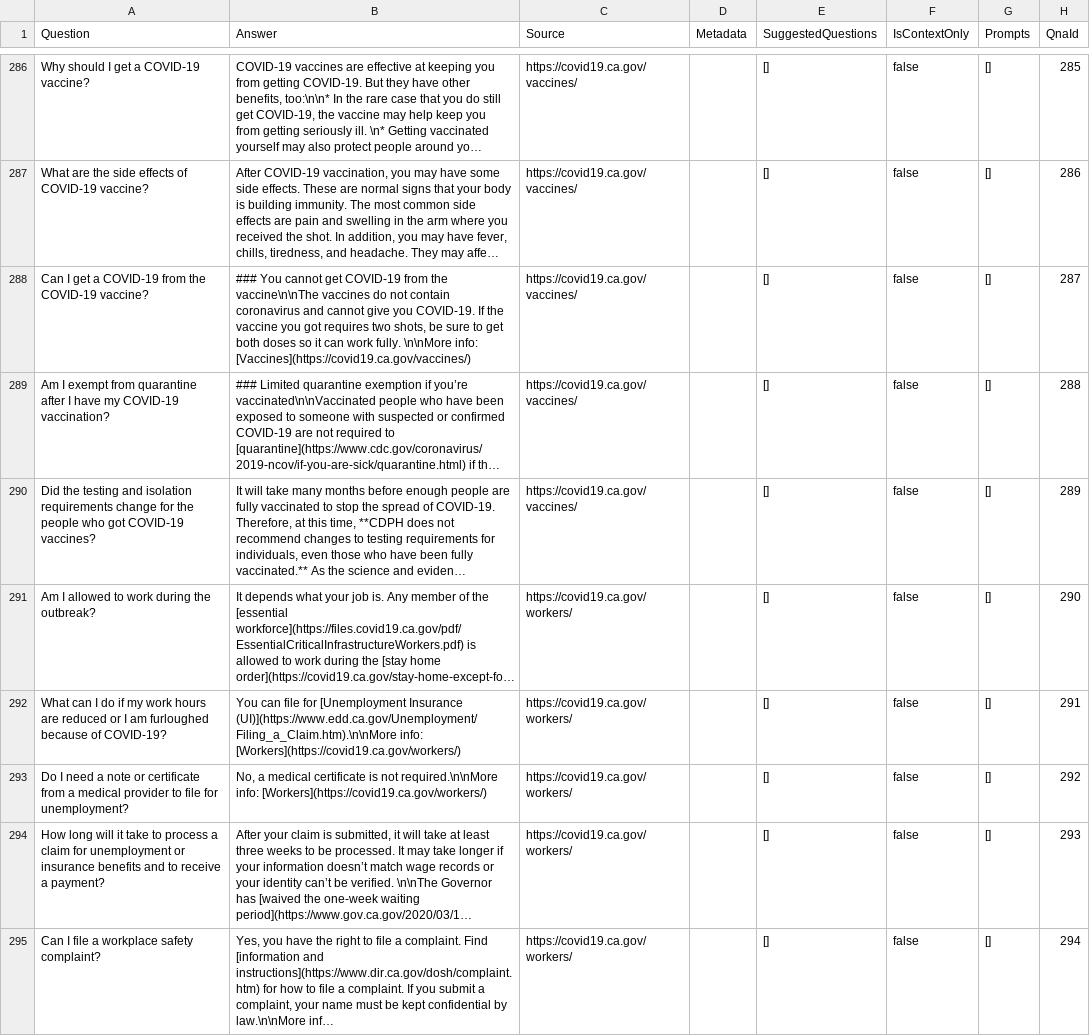
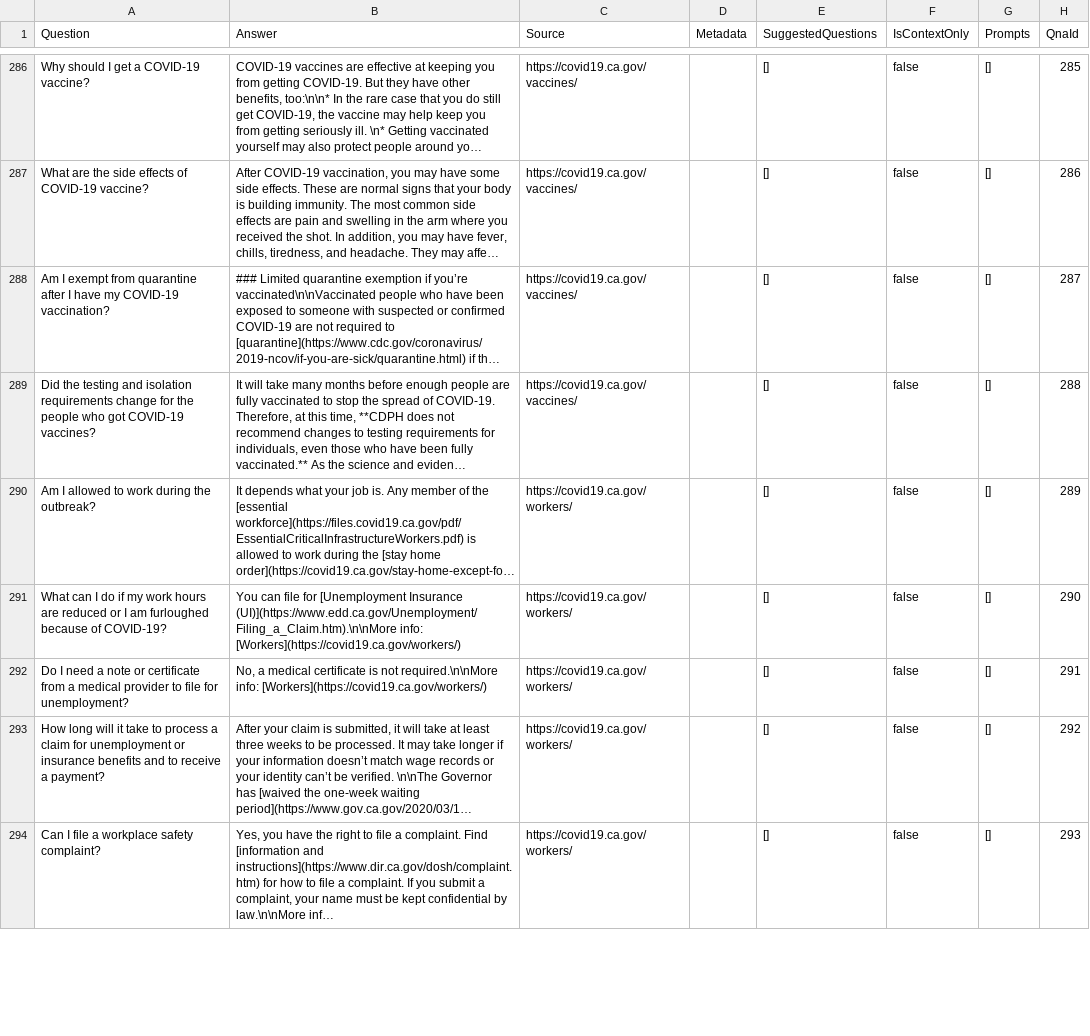
Before and after one commit to cagov/Cron, a TSV file: qnacrawler/merged.tsv, drawn as a sheet; only a part is shown, gaps mark what is left out; long unchanged cells end in …; removed rows and columns are numbered as before the commit, all else as after; the diff covers the shown part only; the diff names each change by its address in the sheet, - before the commit and + after, or states it on an @@ line.

Commit message:
Latest crawl.

```diff
--- a/qnacrawler/merged.tsv
+++ b/qnacrawler/merged.tsv
-row 288: Can I get a COVID-19 from the COVID-19 vaccine? | ### You cannot get COVID-19 from the vaccine\n\nThe vaccines do not contain coronavirus and cannot give you COVID-19. If the vaccine you got requires two shots, be sure to get both doses so it can work fully. \n\nMore info: [Vaccines](https://covid19.ca.gov/vaccines/) | https://covid19.ca.gov/vaccines/ |  | [] | false | [] | 287
-H288 (QnaId): 288
+H288 (QnaId): 287
-H289 (QnaId): 289
+H289 (QnaId): 288
-H290 (QnaId): 290
+H290 (QnaId): 289
-H291 (QnaId): 291
+H291 (QnaId): 290
-H292 (QnaId): 292
+H292 (QnaId): 291
-H293 (QnaId): 293
+H293 (QnaId): 292
-H294 (QnaId): 294
+H294 (QnaId): 293
```
Also changed, not shown: 9 edited cells elsewhere in this file.
